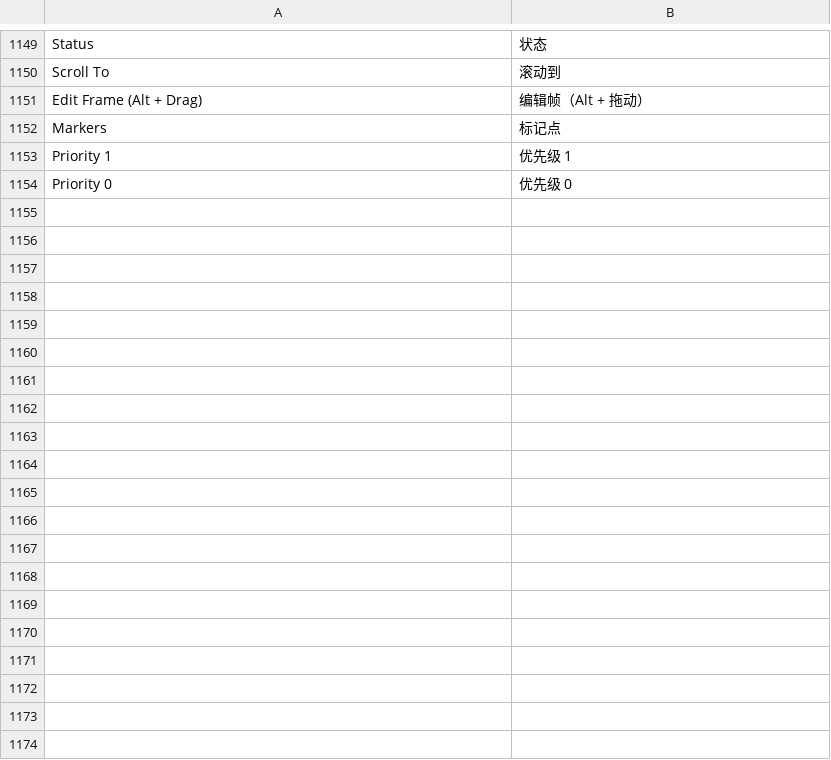
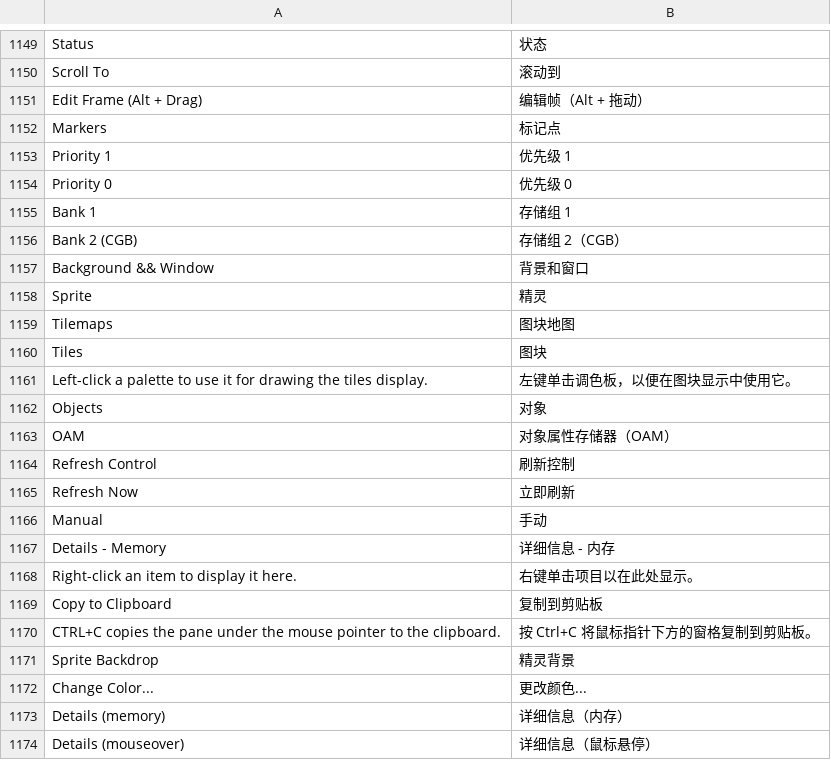
Before and after one commit to TASEmulators/BizHawk, a TSV file: src/BizHawk.Client.EmuHawk/Localization/zh-CN.tsv, drawn as a sheet; only a part is shown, gaps mark what is left out; the diff covers the shown part only.

```diff
--- a/src/BizHawk.Client.EmuHawk/Localization/zh-CN.tsv
+++ b/src/BizHawk.Client.EmuHawk/Localization/zh-CN.tsv
@@ -1154 +1154,21 @@ Priority 1	优先级 1
 Priority 0	优先级 0
+Bank 1	存储组 1
+Bank 2 (CGB)	存储组 2（CGB）
+Background && Window	背景和窗口
+Sprite	精灵
+Tilemaps	图块地图
+Tiles	图块
+Left-click a palette to use it for drawing the tiles display.	左键单击调色板，以便在图块显示中使用它。
+Objects	对象
+OAM	对象属性存储器（OAM）
+Refresh Control	刷新控制
+Refresh Now	立即刷新
+Manual	手动
+Details - Memory	详细信息 - 内存
+Right-click an item to display it here.	右键单击项目以在此处显示。
+Copy to Clipboard	复制到剪贴板
+CTRL+C copies the pane under the mouse pointer to the clipboard.	按 Ctrl+C 将鼠标指针下方的窗格复制到剪贴板。
+Sprite Backdrop	精灵背景
+Change Color...	更改颜色...
+Details (memory)	详细信息（内存）
+Details (mouseover)	详细信息（鼠标悬停）
```
Also changed, not shown: 22 added rows elsewhere in this file.
